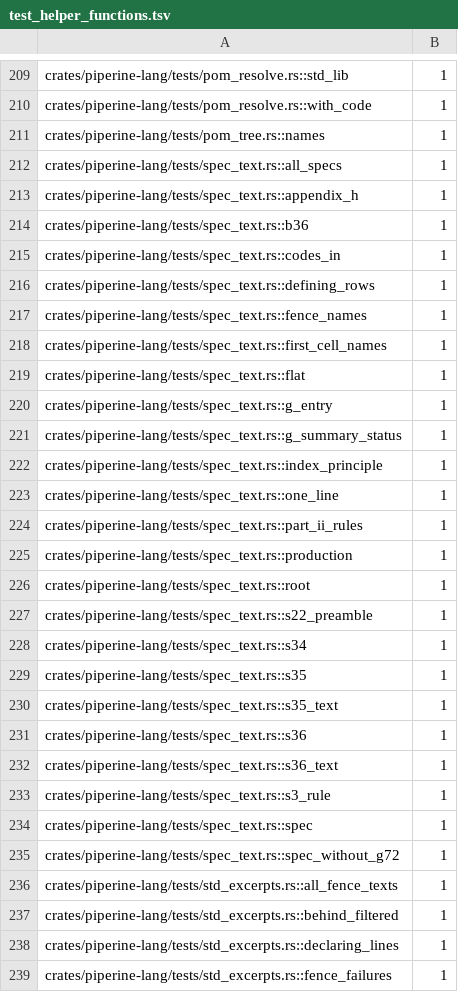
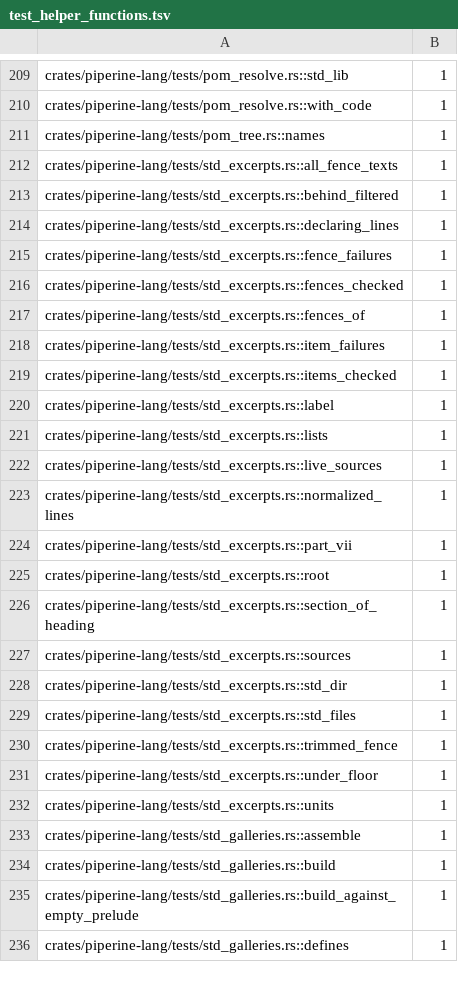
Before and after one commit to vkeslarek/piperine, a TSV file: crates/piperine-repository-guards/allowances/piperine-lang/test_helper_functions.tsv, drawn as a sheet; only a part is shown, gaps mark what is left out; the shorter side is filled out with more unchanged rows.

```diff
--- a/crates/piperine-repository-guards/allowances/piperine-lang/test_helper_functions.tsv
+++ b/crates/piperine-repository-guards/allowances/piperine-lang/test_helper_functions.tsv
@@ -211,26 +211,2 @@ crates/piperine-lang/tests/pom_resolve.rs::with_code	1
 crates/piperine-lang/tests/pom_tree.rs::names	1
-crates/piperine-lang/tests/spec_text.rs::all_specs	1
-crates/piperine-lang/tests/spec_text.rs::appendix_h	1
-crates/piperine-lang/tests/spec_text.rs::b36	1
-crates/piperine-lang/tests/spec_text.rs::codes_in	1
-crates/piperine-lang/tests/spec_text.rs::defining_rows	1
-crates/piperine-lang/tests/spec_text.rs::fence_names	1
-crates/piperine-lang/tests/spec_text.rs::first_cell_names	1
-crates/piperine-lang/tests/spec_text.rs::flat	1
-crates/piperine-lang/tests/spec_text.rs::g_entry	1
-crates/piperine-lang/tests/spec_text.rs::g_summary_status	1
-crates/piperine-lang/tests/spec_text.rs::index_principle	1
-crates/piperine-lang/tests/spec_text.rs::one_line	1
-crates/piperine-lang/tests/spec_text.rs::part_ii_rules	1
-crates/piperine-lang/tests/spec_text.rs::production	1
-crates/piperine-lang/tests/spec_text.rs::root	1
-crates/piperine-lang/tests/spec_text.rs::s22_preamble	1
-crates/piperine-lang/tests/spec_text.rs::s34	1
-crates/piperine-lang/tests/spec_text.rs::s35	1
-crates/piperine-lang/tests/spec_text.rs::s35_text	1
-crates/piperine-lang/tests/spec_text.rs::s36	1
-crates/piperine-lang/tests/spec_text.rs::s36_text	1
-crates/piperine-lang/tests/spec_text.rs::s3_rule	1
-crates/piperine-lang/tests/spec_text.rs::spec	1
-crates/piperine-lang/tests/spec_text.rs::spec_without_g72	1
 crates/piperine-lang/tests/std_excerpts.rs::all_fence_texts	1
```
Also changed, not shown: crates/piperine-repository-guards/allowances/proof_ledger.tsv, 25 other files.
